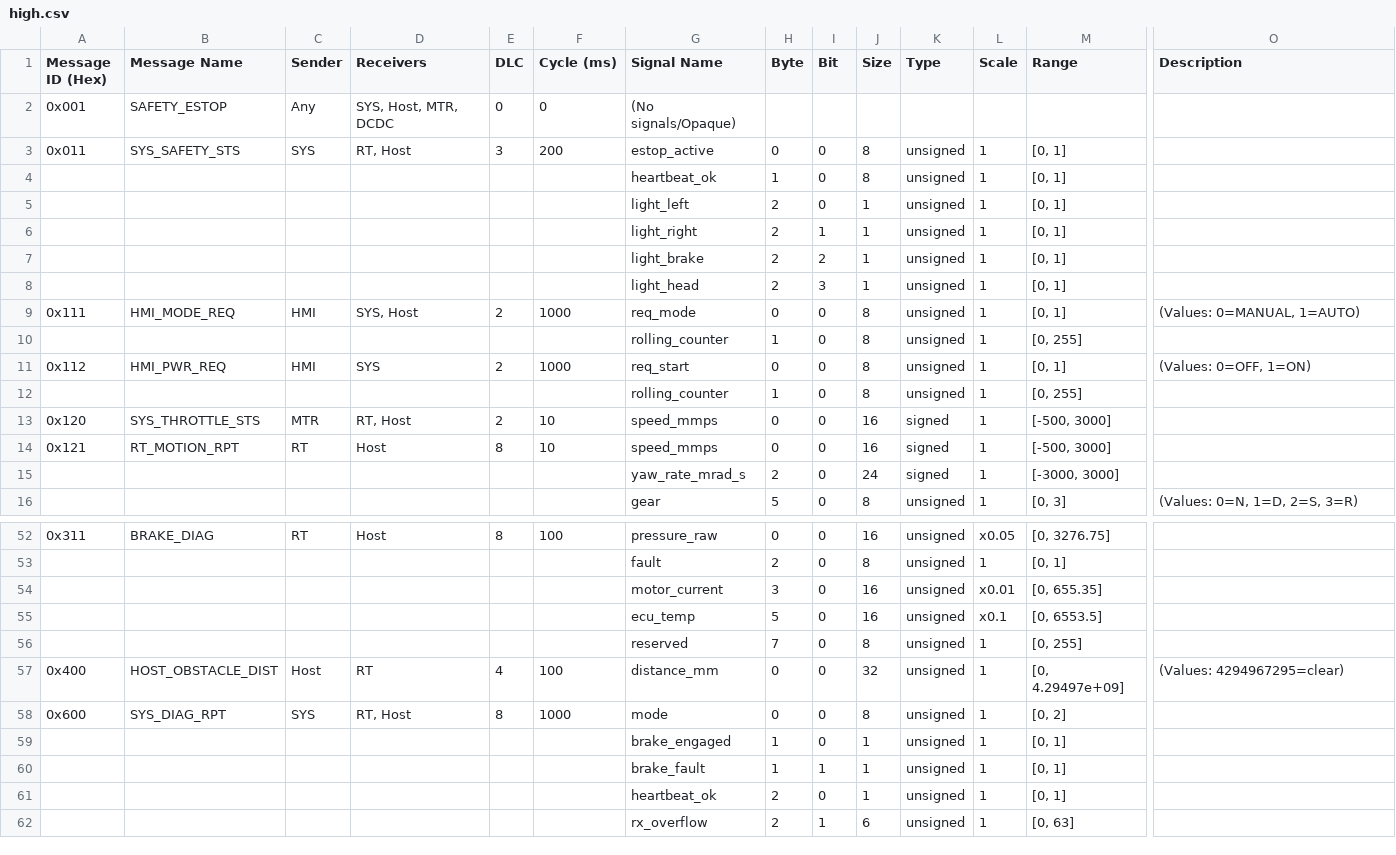
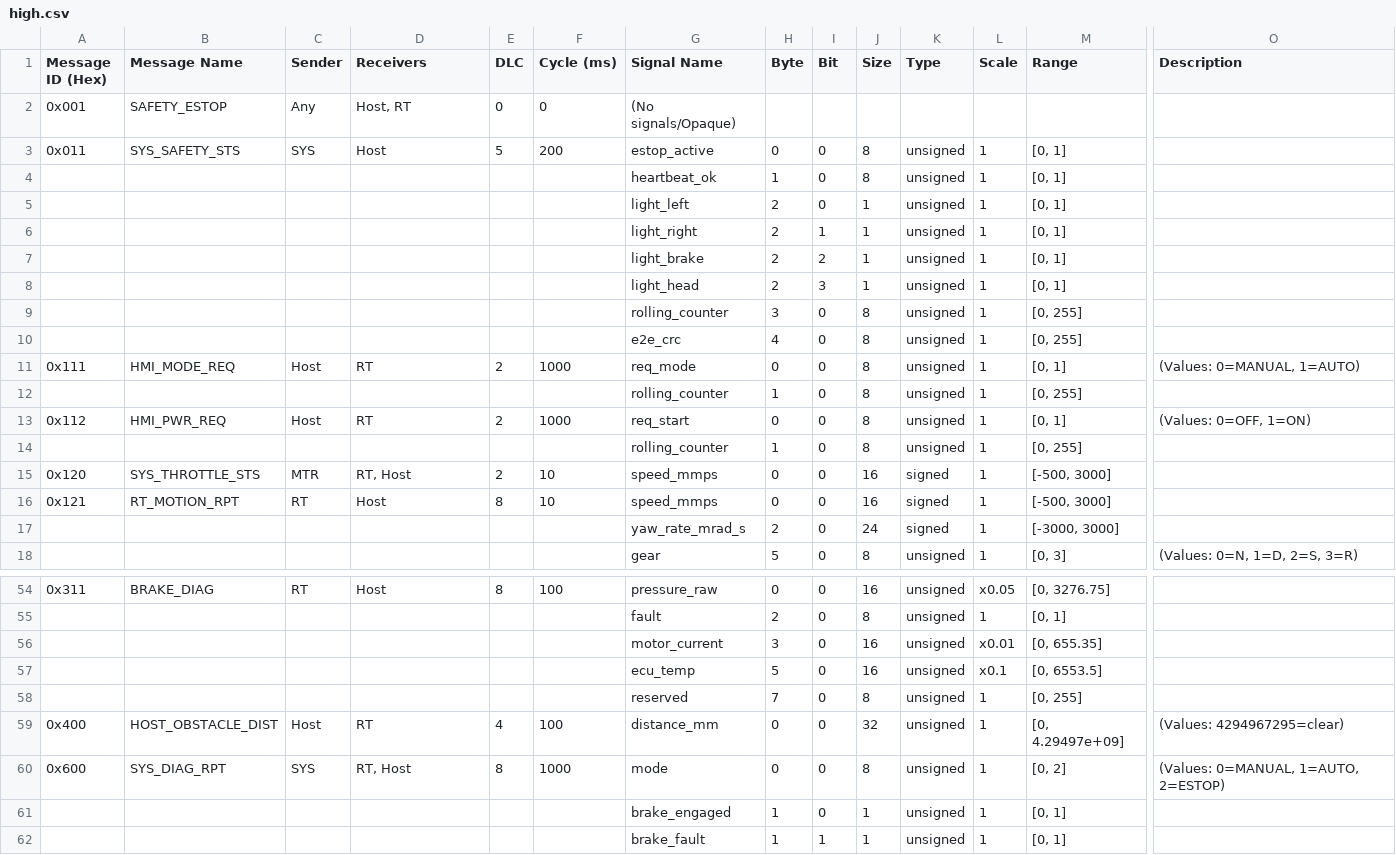
Before and after one commit to shakilapr/etrike, a CSV file: protocol/generated/csv/buses/high.csv, drawn as a sheet; only a part is shown, gaps mark what is left out; the shorter side is filled out with more unchanged rows; addresses are those after the commit; rows hold the shown columns only; the diff names each change by its address in the sheet, - before the commit and + after, or states it on an @@ line.

Commit message:
protocol: E-stop authority refactor - contract, baseline, and generated artifacts
Move ESTOP out of SYS_MODE_CMD (0x110 now MANUAL/AUTO only) and into a
persistent, E2E-protected safety authority carried by SYS_SAFETY_STS
(0x011): rolling counter + CRC-8 (0x2F, Data-ID 0x3C11) over payload
bytes [0..3]. SYS_DIAG_RPT.mode keeps reporting ESTOP. Fix bus receiver
topology for 0x001 (High=[Host,RT], Low=[SYS,MTR,DCDC,RT]) and 0x011
(Low=[RT,MTR] independent, High=[Host] same_frame via RT gateway).

```diff
--- a/protocol/generated/csv/buses/high.csv
+++ b/protocol/generated/csv/buses/high.csv
-D2 (Receivers): SYS, Host, MTR, DCDC
+D2 (Receivers): Host, RT
-D3 (Receivers): RT, Host
+D3 (Receivers): Host
-E3 (DLC): 3
+E3 (DLC): 5
+row 9:  |  |  |  |  |  | rolling_counter | 3 | 0 | 8 | unsigned | 1 | [0, 255]
+row 10:  |  |  |  |  |  | e2e_crc | 4 | 0 | 8 | unsigned | 1 | [0, 255]
-C11 (Sender): HMI
+C11 (Sender): Host
-D11 (Receivers): SYS, Host
+D11 (Receivers): RT
-C13 (Sender): HMI
+C13 (Sender): Host
-D13 (Receivers): SYS
+D13 (Receivers): RT
-O60 (Description): (empty)
+O60 (Description): (Values: 0=MANUAL, 1=AUTO, 2=ESTOP)
```
Also changed, not shown: protocol/generated/csv/buses/low.csv, protocol/generated/csv/nodes/dcdc.csv, 28 other files.
